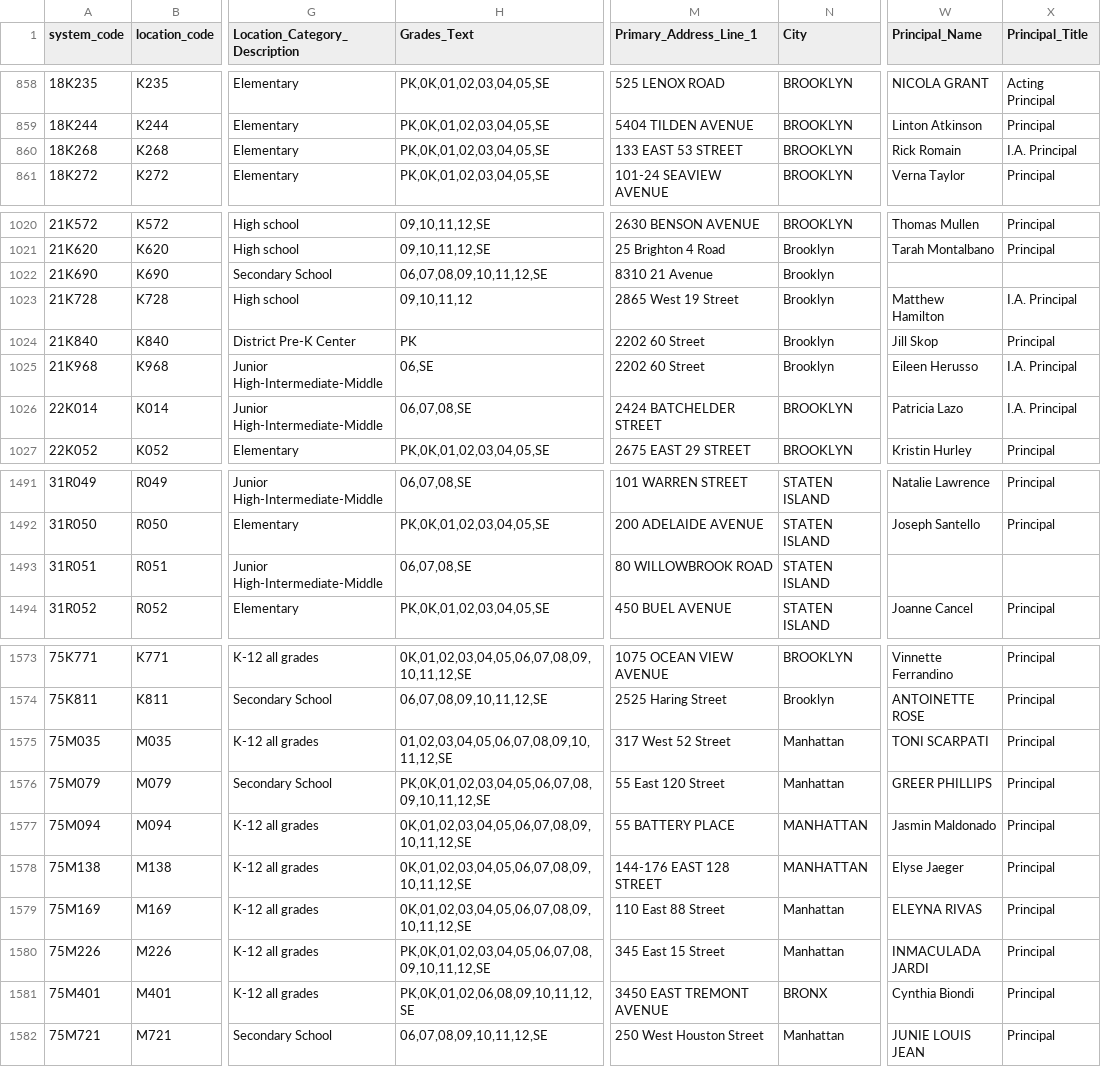
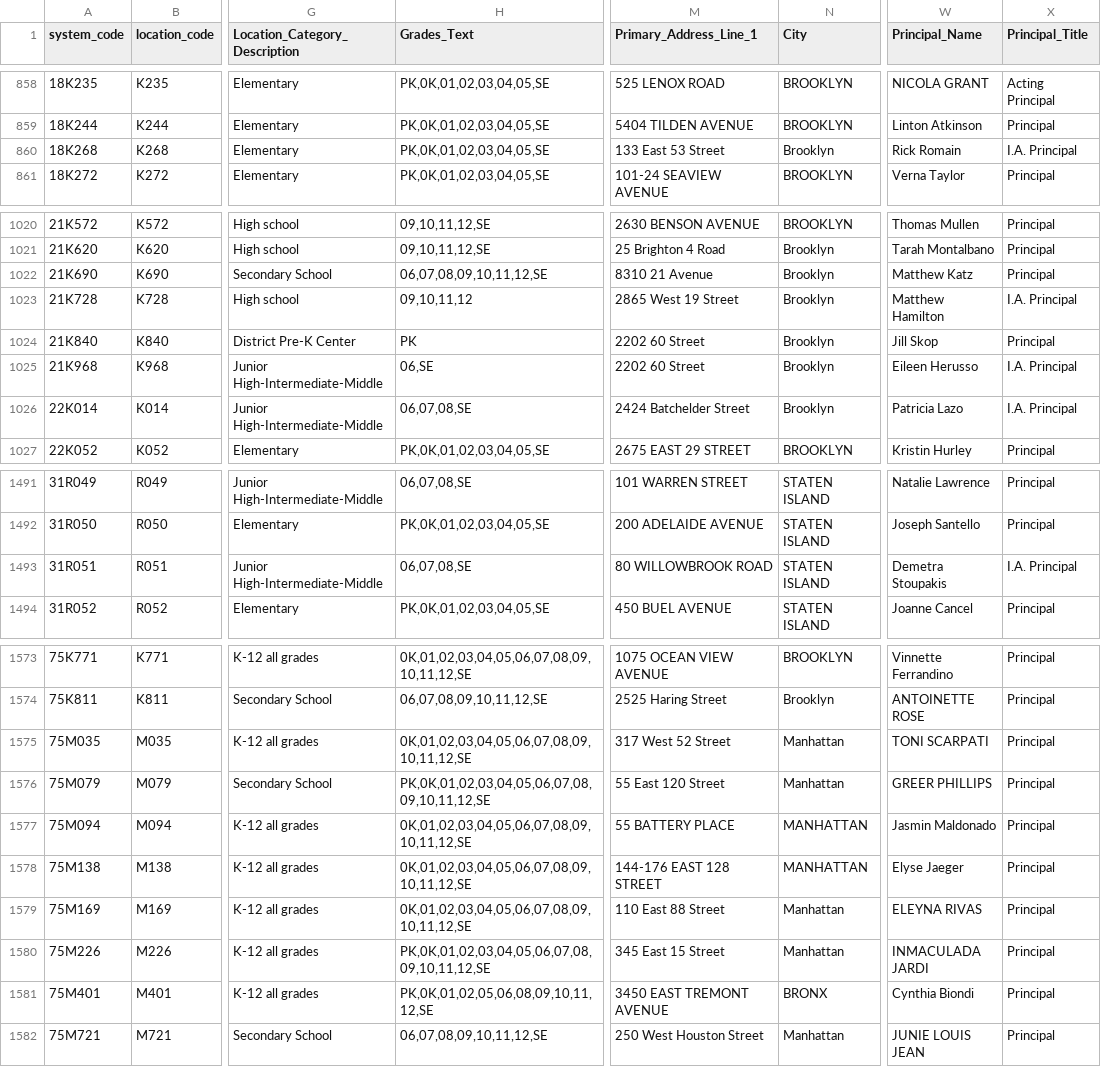
Before and after one commit to dsimoes-doe/LCGMS, a CSV file: LCGMSSupertableTEXT.csv, drawn as a sheet; only a part is shown, gaps mark what is left out; the diff covers the shown part only; the diff names each change by its address in the sheet, - before the commit and + after, or states it on an @@ line.

Commit message:
Update LCGMSSupertableTEXT.csv

```diff
--- a/LCGMSSupertableTEXT.csv
+++ b/LCGMSSupertableTEXT.csv
-M860 (Primary_Address_Line_1): 133 EAST 53 STREET
+M860 (Primary_Address_Line_1): 133 East 53 Street
-N860 (City): BROOKLYN
+N860 (City): Brooklyn
-W1022 (Principal_Name): (empty)
+W1022 (Principal_Name): Matthew Katz
-X1022 (Principal_Title): (empty)
+X1022 (Principal_Title): Principal
-M1026 (Primary_Address_Line_1): 2424 BATCHELDER STREET
+M1026 (Primary_Address_Line_1): 2424 Batchelder Street
-N1026 (City): BROOKLYN
+N1026 (City): Brooklyn
-W1493 (Principal_Name): (empty)
+W1493 (Principal_Name): Demetra Stoupakis
-X1493 (Principal_Title): (empty)
+X1493 (Principal_Title): I.A. Principal
-H1575 (Grades_Text): 01,02,03,04,05,06,07,08,09,10,11,12,SE
+H1575 (Grades_Text): 0K,01,02,03,04,05,06,07,08,09,10,11,12,SE
-H1581 (Grades_Text): PK,0K,01,02,06,08,09,10,11,12,SE
+H1581 (Grades_Text): PK,0K,01,02,05,06,08,09,10,11,12,SE
```
Also changed, not shown: 20 edited cells elsewhere in this file.
